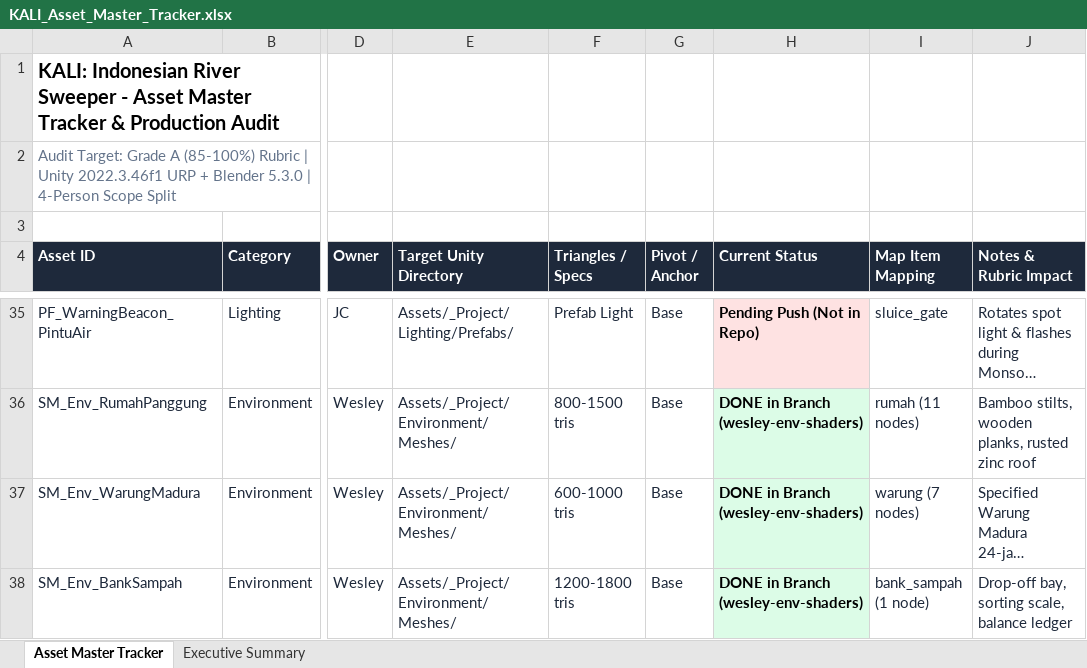
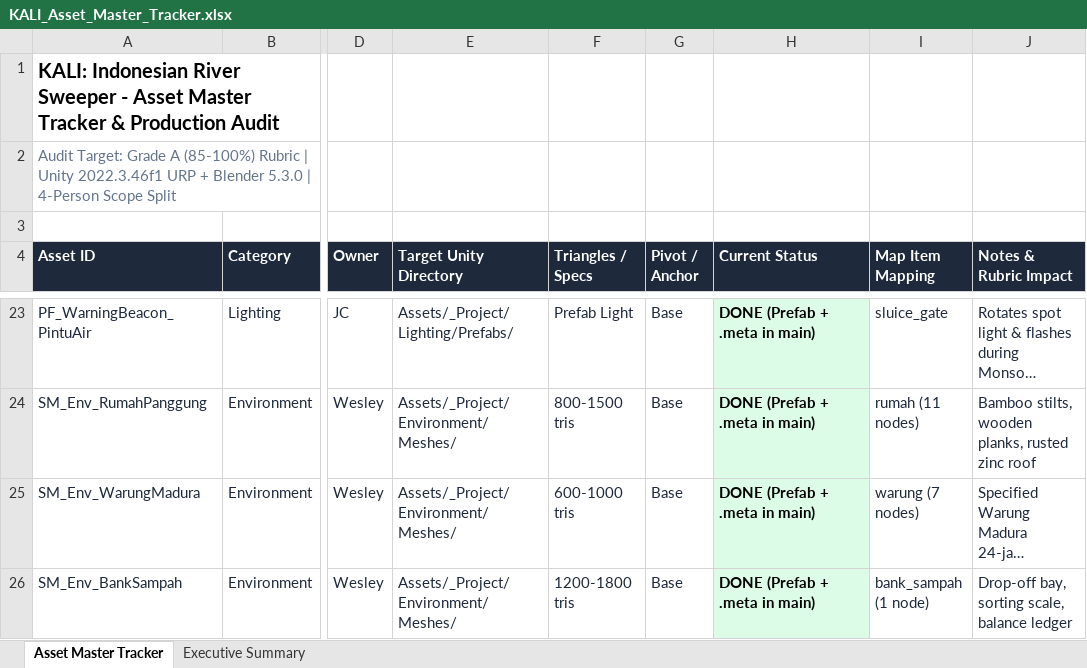
Before and after one commit to Gee123a/kali-river-sweeper, an Excel workbook: docs/KALI_Asset_Master_Tracker.xlsx, sheet Asset Master Tracker, drawn as a sheet; only a part is shown, gaps mark what is left out; long unchanged cells end in …; values as stored, in another font and other column widths than the file's, no borders; addresses are those after the commit; the diff covers the shown part only; the diff names each change by its address in the sheet, - before the commit and + after, or states it on an @@ line.

```diff
--- a/docs/KALI_Asset_Master_Tracker.xlsx (sheet Asset Master Tracker)
+++ b/docs/KALI_Asset_Master_Tracker.xlsx (sheet Asset Master Tracker)
-H23 (Current Status): Pending Push (Not in Repo)
+H23 (Current Status): DONE (Prefab + .meta in main)
-H23 fill: #FEE2E2
+H23 fill: #DCFCE7
-H24:H26 (Current Status): DONE in Branch (wesley-env-shaders)
+H24:H26 (Current Status): DONE (Prefab + .meta in main)
```
Also changed, not shown: 12 removed rows, 21 edited cells and cell formats elsewhere in this sheet, sheet Executive Summary, 2 other files.
